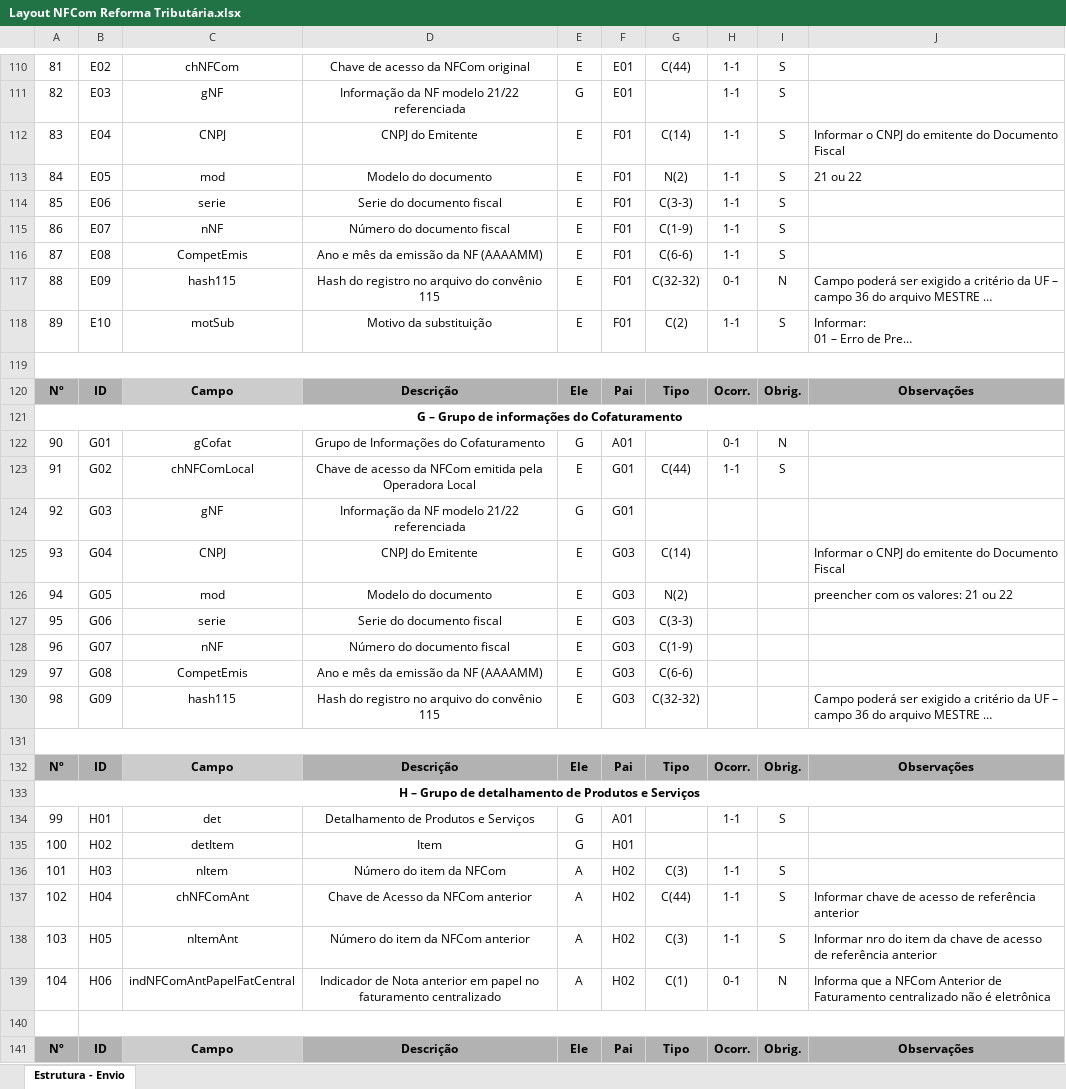
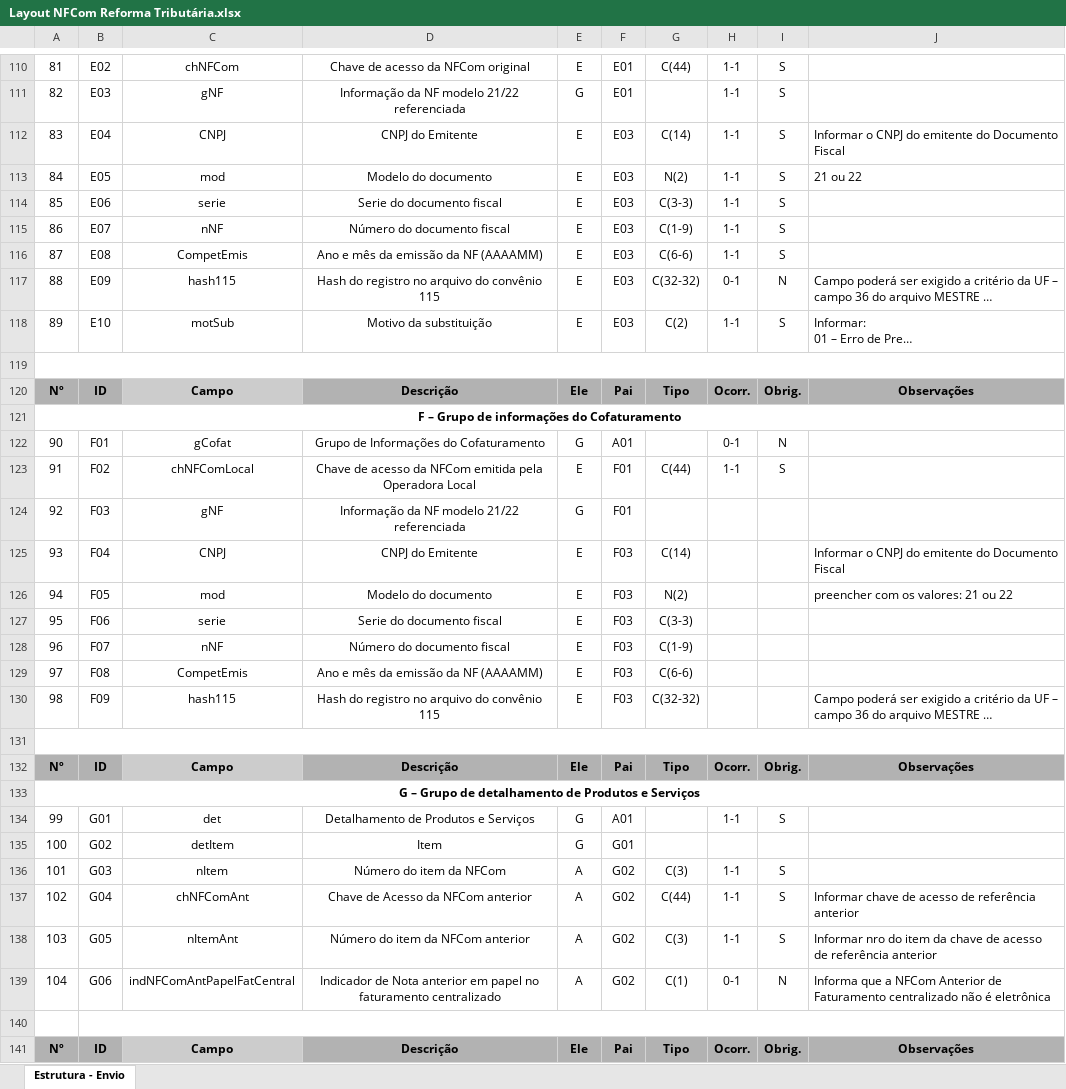
Before and after one commit to migrate-company/integracao-InvoiCy-BR, an Excel workbook: Layout Integração - Reforma Tributária/Layout NFCom Reforma Tributária.xlsx, sheet Estrutura - Envio, drawn as a sheet; only a part is shown, gaps mark what is left out; long unchanged cells end in …; values as stored, in another font and other column widths than the file's, no borders; charts and pictures not drawn; the diff covers the shown part only; the diff names each change by its address in the sheet, - before the commit and + after, or states it on an @@ line.

Commit message:
Update de arquivo

```diff
--- a/Layout Integração - Reforma Tributária/Layout NFCom Reforma Tributária.xlsx (sheet Estrutura - Envio)
+++ b/Layout Integração - Reforma Tributária/Layout NFCom Reforma Tributária.xlsx (sheet Estrutura - Envio)
-F112:F118: F01
+F112:F118: E03
-A121: G – Grupo de informações do Cofaturamento
+A121: F – Grupo de informações do Cofaturamento
-B122: G01
+B122: F01
-B123: G02
+B123: F02
-F123:F124: G01
+F123:F124: F01
-B124: G03
+B124: F03
-B125: G04
+B125: F04
-F125:F130: G03
+F125:F130: F03
-B126: G05
+B126: F05
-B127: G06
+B127: F06
-B128: G07
+B128: F07
-B129: G08
+B129: F08
-B130: G09
+B130: F09
-A133: H – Grupo…
+A133: G – Grupo…
-B134: H01
+B134: G01
-B135: H02
+B135: G02
-F135: H01
+F135: G01
-B136: H03
+B136: G03
-F136:F139: H02
+F136:F139: G02
-B137: H04
+B137: G04
-B138: H05
+B138: G05
-B139: H06
+B139: G06
```
Also changed, not shown: 478 edited cells and cell formats elsewhere in this sheet, hidden cells.
